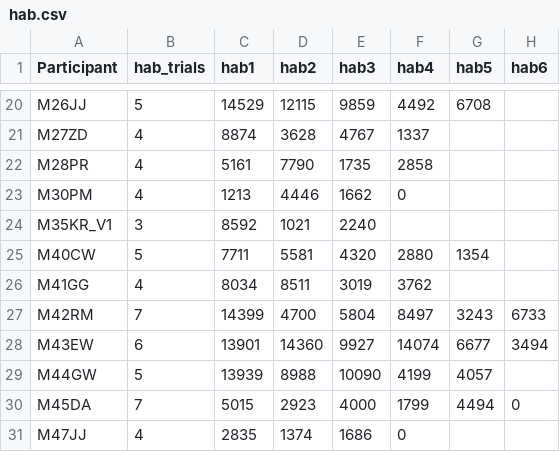
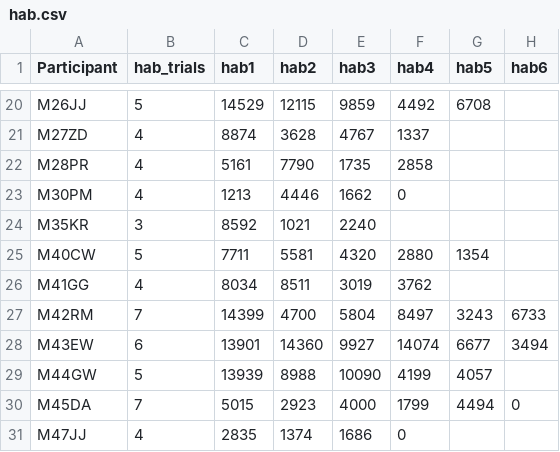
Before and after one commit to meli-ayala/BIN-Manuscript-Analysis, a CSV file: hab.csv, drawn as a sheet; only a part is shown, gaps mark what is left out; the diff names each change by its address in the sheet, - before the commit and + after, or states it on an @@ line.

```diff
--- a/hab.csv
+++ b/hab.csv
-A24 (Participant): M35KR_V1
+A24 (Participant): M35KR
```
Also changed, not shown: age.csv, lena.csv, 2 other files.
